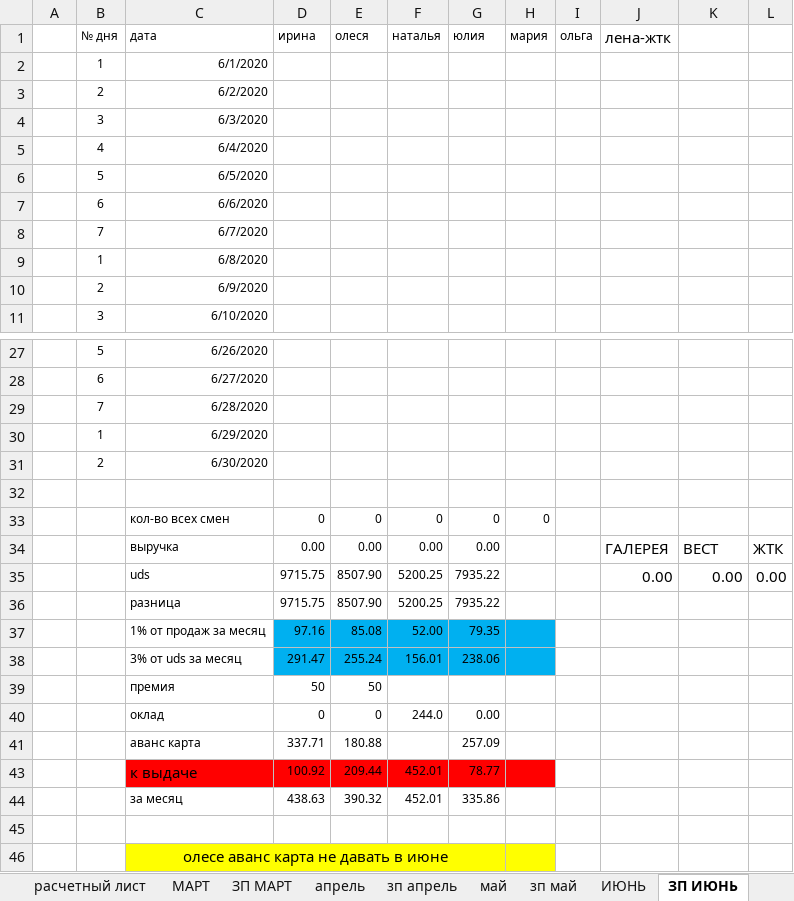
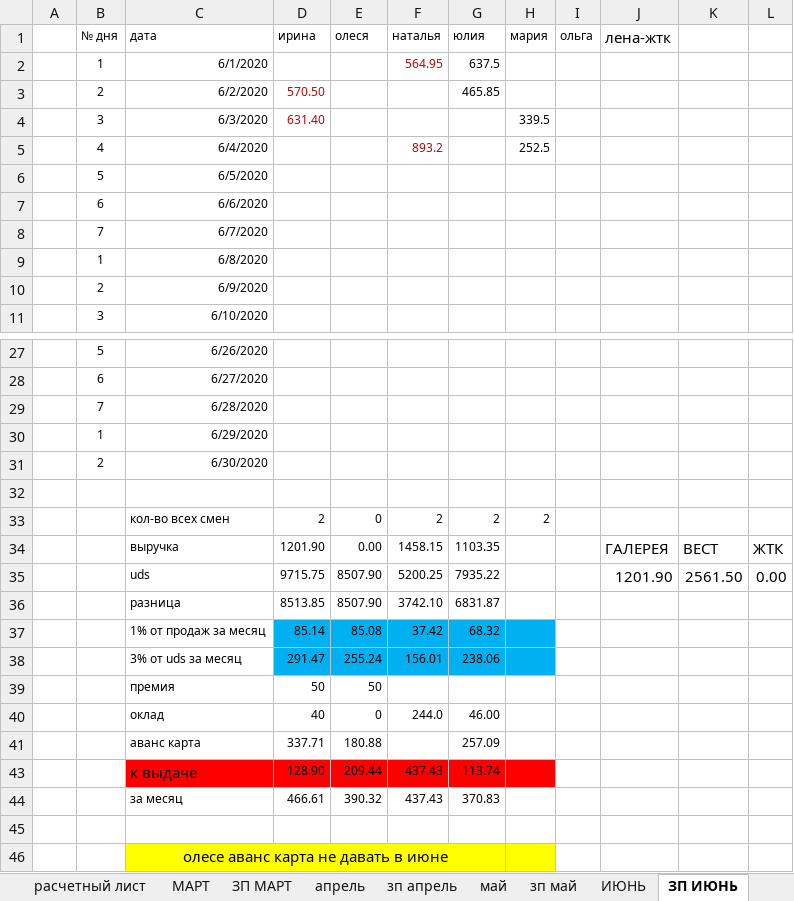
Before and after one commit to vitalusdza/lucky-lady, an Excel workbook: LUCKY LADY (1).xlsx, sheet ЗП ИЮНЬ, drawn as a sheet; only a part is shown, gaps mark what is left out; values as stored, in another font and other column widths than the file's, no borders; conditional formats not drawn; the diff names each change by its address in the sheet, - before the commit and + after, or states it on an @@ line.

```diff
--- a/LUCKY LADY (1).xlsx (sheet ЗП ИЮНЬ)
+++ b/LUCKY LADY (1).xlsx (sheet ЗП ИЮНЬ)
-F2 (наталья): (empty)
+F2 (наталья): 564.95
-G2 (юлия): (empty)
+G2 (юлия): 637.5
-D3 (ирина): (empty)
+D3 (ирина): 570.50
-G3 (юлия): (empty)
+G3 (юлия): 465.85
-D4 (ирина): (empty)
+D4 (ирина): 631.40
-H4 (мария): (empty)
+H4 (мария): 339.5
-F5 (наталья): (empty)
+F5 (наталья): 893.2
-H5 (мария): (empty)
+H5 (мария): 252.5
-D33 (ирина): 0
+D33 (ирина): 2
-F33 (наталья): 0
+F33 (наталья): 2
-G33 (юлия): 0
+G33 (юлия): 2
-H33 (мария): 0
+H33 (мария): 2
-D34 (ирина): 0.00
+D34 (ирина): 1201.90
-F34 (наталья): 0.00
+F34 (наталья): 1458.15
-G34 (юлия): 0.00
+G34 (юлия): 1103.35
-J35 (лена-жтк): 0.00
+J35 (лена-жтк): 1201.90
-K35: 0.00
+K35: 2561.50
-D36 (ирина): 9715.75
+D36 (ирина): 8513.85
-F36 (наталья): 5200.25
+F36 (наталья): 3742.10
-G36 (юлия): 7935.22
+G36 (юлия): 6831.87
-D37 (ирина): 97.16
+D37 (ирина): 85.14
-F37 (наталья): 52.00
+F37 (наталья): 37.42
-G37 (юлия): 79.35
+G37 (юлия): 68.32
-D40 (ирина): 0
+D40 (ирина): 40
-G40 (юлия): 0.00
+G40 (юлия): 46.00
-D43 (ирина): 100.92
+D43 (ирина): 128.90
-F43:F44 (наталья): 452.01
+F43:F44 (наталья): 437.43
-G43 (юлия): 78.77
+G43 (юлия): 113.74
-D44 (ирина): 438.63
+D44 (ирина): 466.61
-G44 (юлия): 335.86
+G44 (юлия): 370.83
```
Also changed, not shown: sheet ИЮНЬ, sheet ОБЩЕЕ, sheet май, formulas that keep their value, charts or pictures.
